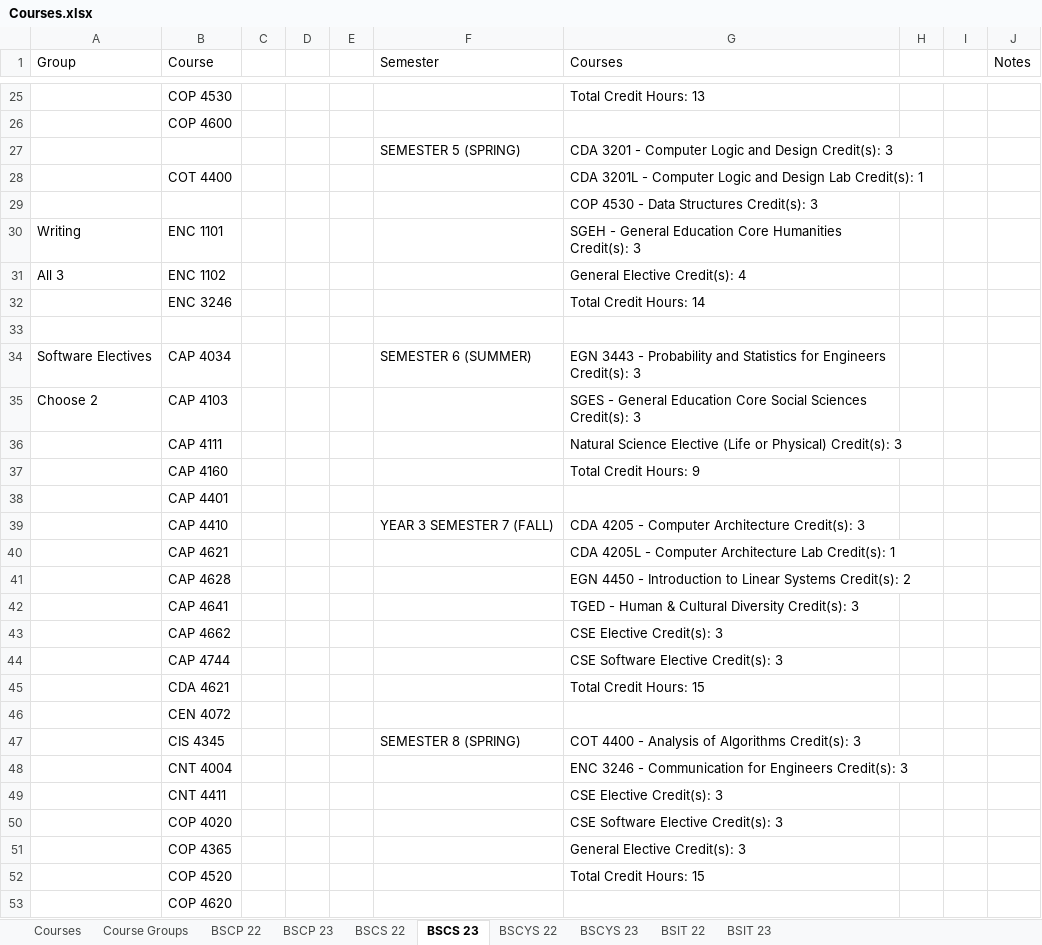
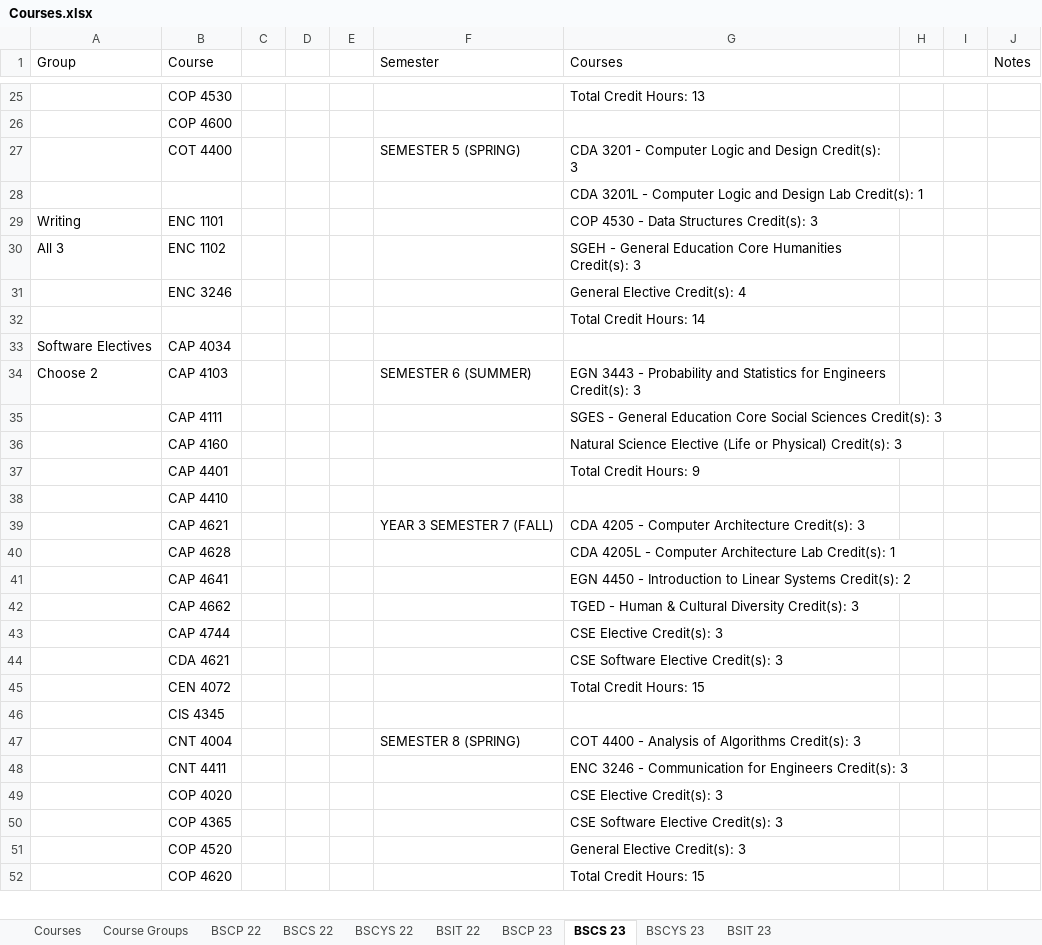
Before and after one commit to Teveron/p2, an Excel workbook: Courses.xlsx, sheet BSCS 23, drawn as a sheet; only a part is shown, gaps mark what is left out; values as stored, in another font and other column widths than the file's, no cell formats; removed rows and columns are numbered as before the commit, all else as after; the diff covers the shown part only; the diff names each change by its address in the sheet, - before the commit and + after, or states it on an @@ line.

Commit message:
Update Courses.xlsx

```diff
--- a/Courses.xlsx (sheet BSCS 23)
+++ b/Courses.xlsx (sheet BSCS 23)
@@ sheet tab order changed: Courses | Course Groups | BSCP 22 | BSCS 22 | BSCYS 22 | BSIT 22 | BSCP 23 | BSCS 23 | BSCYS 23 | BSIT 23 @@
-B27 (Course): (empty)
+B27 (Course): COT 4400
-row 28:  | COT 4400 |  |  |  |  | CDA 3201L - Computer Logic and Design Lab Credit(s): 1
-G28 (Courses): COP 4530 - Data Structures Credit(s): 3
+G28 (Courses): CDA 3201L - Computer Logic and Design Lab Credit(s): 1
-G29 (Courses): SGEH - General Education Core Humanities Credit(s): 3
+G29 (Courses): COP 4530 - Data Structures Credit(s): 3
-G30 (Courses): General Elective Credit(s): 4
+G30 (Courses): SGEH - General Education Core Humanities Credit(s): 3
-G31 (Courses): Total Credit Hours: 14
+G31 (Courses): General Elective Credit(s): 4
-G32 (Courses): (empty)
+G32 (Courses): Total Credit Hours: 14
-F33 (Semester): SEMESTER 6 (SUMMER)
+F33 (Semester): (empty)
-G33 (Courses): EGN 3443 - Probability and Statistics for Engineers Credit(s): 3
+G33 (Courses): (empty)
-F34 (Semester): (empty)
+F34 (Semester): SEMESTER 6 (SUMMER)
-G34 (Courses): SGES - General Education Core Social Sciences Credit(s): 3
+G34 (Courses): EGN 3443 - Probability and Statistics for Engineers Credit(s): 3
-G35 (Courses): Natural Science Elective (Life or Physical) Credit(s): 3
+G35 (Courses): SGES - General Education Core Social Sciences Credit(s): 3
+row 36:  | CAP 4160 |  |  |  |  | Natural Science Elective (Life or Physical) Credit(s): 3
-B37 (Course): CAP 4160
+B37 (Course): CAP 4401
-B38 (Course): CAP 4401
+B38 (Course): CAP 4410
-B39 (Course): CAP 4410
+B39 (Course): CAP 4621
-B40 (Course): CAP 4621
+B40 (Course): CAP 4628
-B41 (Course): CAP 4628
+B41 (Course): CAP 4641
-B42 (Course): CAP 4641
+B42 (Course): CAP 4662
-row 43:  | CAP 4662 |  |  |  |  | CSE Elective Credit(s): 3
-G43 (Courses): CSE Software Elective Credit(s): 3
+G43 (Courses): CSE Elective Credit(s): 3
-G44 (Courses): Total Credit Hours: 15
+G44 (Courses): CSE Software Elective Credit(s): 3
-G45 (Courses): (empty)
+G45 (Courses): Total Credit Hours: 15
+row 46:  | CIS 4345
-B47 (Course): CIS 4345
+B47 (Course): CNT 4004
-B48 (Course): CNT 4004
+B48 (Course): CNT 4411
-row 49:  | CNT 4411 |  |  |  |  | CSE Elective Credit(s): 3
-G49 (Courses): CSE Software Elective Credit(s): 3
+G49 (Courses): CSE Elective Credit(s): 3
-G50 (Courses): General Elective Credit(s): 3
+G50 (Courses): CSE Software Elective Credit(s): 3
+row 51:  | COP 4520 |  |  |  |  | General Elective Credit(s): 3
-B52 (Course): COP 4520
+B52 (Course): COP 4620
-row 53:  | COP 4620
```
Also changed, not shown: 8 added rows, 3 removed rows and 14 edited cells elsewhere in this sheet, sheet Course Groups, sheet BSCS 22, sheet BSCP 22, sheet BSIT 23, sheet BSCP 23, sheet BSIT 22, 3 more sheets, cell formats.
